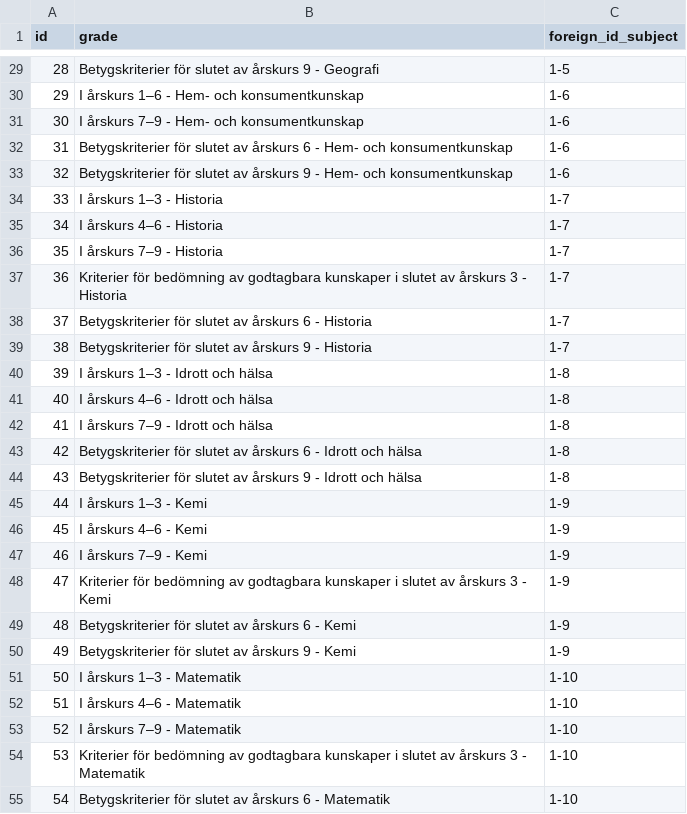
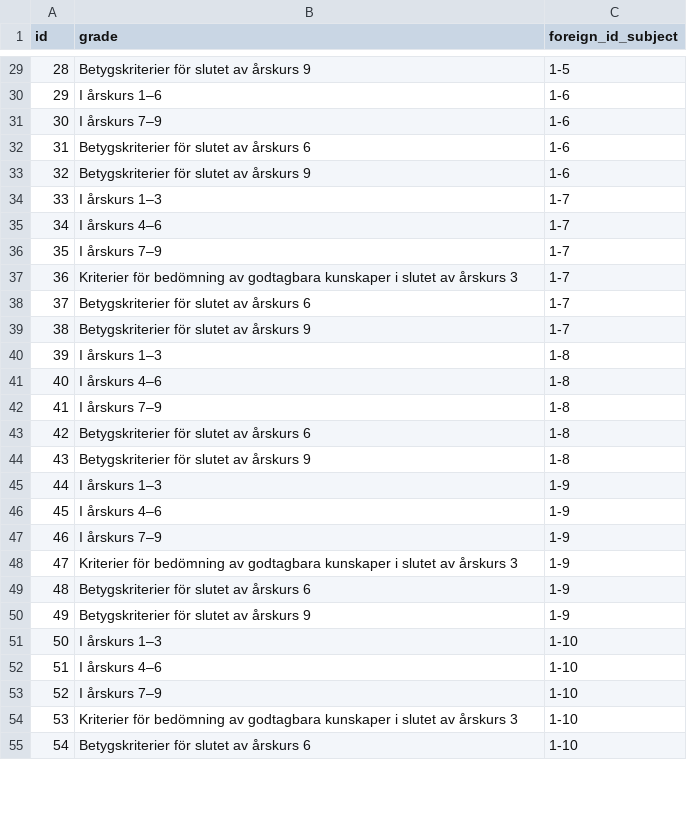
Before and after one commit to Nacholibre2000/scrape-project, a CSV file: grade_data.csv, drawn as a sheet; only a part is shown, gaps mark what is left out; the diff covers the shown part only.

```diff
--- a/grade_data.csv
+++ b/grade_data.csv
@@ -29,27 +29,27 @@ id,grade,foreign_id_subject
-28,Betygskriterier för slutet av årskurs 9 - Geografi,1-5
-29,I årskurs 1–6 - Hem- och konsumentkunskap,1-6
-30,I årskurs 7–9 - Hem- och konsumentkunskap,1-6
-31,Betygskriterier för slutet av årskurs 6 - Hem- och konsumentkunskap,1-6
-32,Betygskriterier för slutet av årskurs 9 - Hem- och konsumentkunskap,1-6
-33,I årskurs 1–3 - Historia,1-7
-34,I årskurs 4–6 - Historia,1-7
-35,I årskurs 7–9 - Historia,1-7
-36,Kriterier för bedömning av godtagbara kunskaper i slutet av årskurs 3 - Historia,1-7
-37,Betygskriterier för slutet av årskurs 6 - Historia,1-7
-38,Betygskriterier för slutet av årskurs 9 - Historia,1-7
-39,I årskurs 1–3 - Idrott och hälsa,1-8
-40,I årskurs 4–6 - Idrott och hälsa,1-8
-41,I årskurs 7–9 - Idrott och hälsa,1-8
-42,Betygskriterier för slutet av årskurs 6 - Idrott och hälsa,1-8
-43,Betygskriterier för slutet av årskurs 9 - Idrott och hälsa,1-8
-44,I årskurs 1–3 - Kemi,1-9
-45,I årskurs 4–6 - Kemi,1-9
-46,I årskurs 7–9 - Kemi,1-9
-47,Kriterier för bedömning av godtagbara kunskaper i slutet av årskurs 3 - Kemi,1-9
-48,Betygskriterier för slutet av årskurs 6 - Kemi,1-9
-49,Betygskriterier för slutet av årskurs 9 - Kemi,1-9
-50,I årskurs 1–3 - Matematik,1-10
-51,I årskurs 4–6 - Matematik,1-10
-52,I årskurs 7–9 - Matematik,1-10
-53,Kriterier för bedömning av godtagbara kunskaper i slutet av årskurs 3 - Matematik,1-10
-54,Betygskriterier för slutet av årskurs 6 - Matematik,1-10
+28,Betygskriterier för slutet av årskurs 9,1-5
+29,I årskurs 1–6,1-6
+30,I årskurs 7–9,1-6
+31,Betygskriterier för slutet av årskurs 6,1-6
+32,Betygskriterier för slutet av årskurs 9,1-6
+33,I årskurs 1–3,1-7
+34,I årskurs 4–6,1-7
+35,I årskurs 7–9,1-7
+36,Kriterier för bedömning av godtagbara kunskaper i slutet av årskurs 3,1-7
+37,Betygskriterier för slutet av årskurs 6,1-7
+38,Betygskriterier för slutet av årskurs 9,1-7
+39,I årskurs 1–3,1-8
+40,I årskurs 4–6,1-8
+41,I årskurs 7–9,1-8
+42,Betygskriterier för slutet av årskurs 6,1-8
+43,Betygskriterier för slutet av årskurs 9,1-8
+44,I årskurs 1–3,1-9
+45,I årskurs 4–6,1-9
+46,I årskurs 7–9,1-9
+47,Kriterier för bedömning av godtagbara kunskaper i slutet av årskurs 3,1-9
+48,Betygskriterier för slutet av årskurs 6,1-9
+49,Betygskriterier för slutet av årskurs 9,1-9
+50,I årskurs 1–3,1-10
+51,I årskurs 4–6,1-10
+52,I årskurs 7–9,1-10
+53,Kriterier för bedömning av godtagbara kunskaper i slutet av årskurs 3,1-10
+54,Betygskriterier för slutet av årskurs 6,1-10
```
Also changed, not shown: 141 edited cells elsewhere in this file, subject_data.csv, 3 other files.
